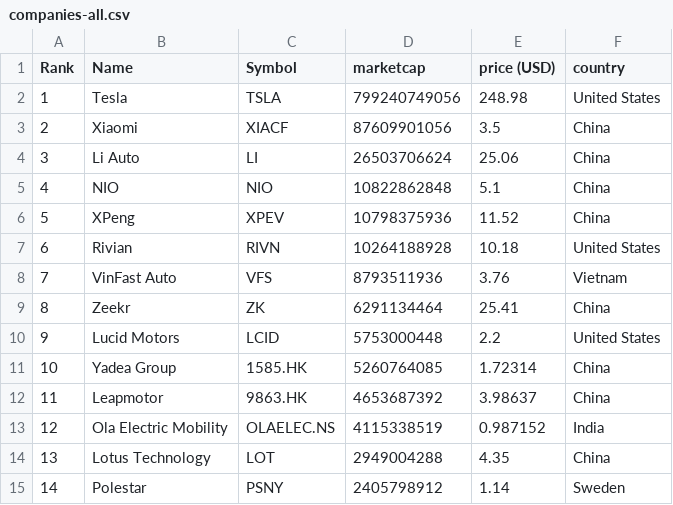
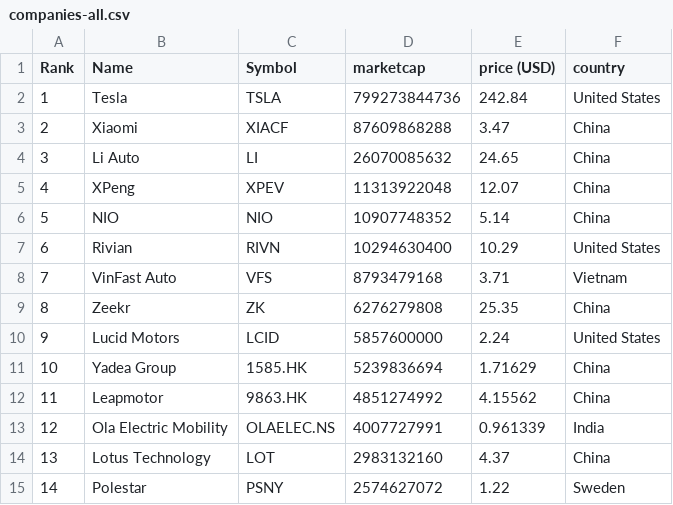
Before and after one commit to sosalemorvan/merida-june-6-2024_artfisica, a CSV file: companies-all.csv, drawn as a sheet; only a part is shown; the diff covers the shown part only.

```diff
--- a/companies-all.csv
+++ b/companies-all.csv
@@ -1,15 +1,15 @@
 "Rank","Name","Symbol","marketcap","price (USD)","country"
-"1","Tesla","TSLA","799240749056","248.98","United States"
-"2","Xiaomi","XIACF","87609901056","3.5","China"
-"3","Li Auto","LI","26503706624","25.06","China"
-"4","NIO","NIO","10822862848","5.1","China"
-"5","XPeng","XPEV","10798375936","11.52","China"
-"6","Rivian","RIVN","10264188928","10.18","United States"
-"7","VinFast Auto","VFS","8793511936","3.76","Vietnam"
-"8","Zeekr","ZK","6291134464","25.41","China"
-"9","Lucid Motors","LCID","5753000448","2.2","United States"
-"10","Yadea Group","1585.HK","5260764085","1.72314","China"
-"11","Leapmotor","9863.HK","4653687392","3.98637","China"
-"12","Ola Electric Mobility","OLAELEC.NS","4115338519","0.987152","India"
-"13","Lotus Technology","LOT","2949004288","4.35","China"
-"14","Polestar","PSNY","2405798912","1.14","Sweden"
+"1","Tesla","TSLA","799273844736","242.84","United States"
+"2","Xiaomi","XIACF","87609868288","3.47","China"
+"3","Li Auto","LI","26070085632","24.65","China"
+"4","XPeng","XPEV","11313922048","12.07","China"
+"5","NIO","NIO","10907748352","5.14","China"
+"6","Rivian","RIVN","10294630400","10.29","United States"
+"7","VinFast Auto","VFS","8793479168","3.71","Vietnam"
+"8","Zeekr","ZK","6276279808","25.35","China"
+"9","Lucid Motors","LCID","5857600000","2.24","United States"
+"10","Yadea Group","1585.HK","5239836694","1.71629","China"
+"11","Leapmotor","9863.HK","4851274992","4.15562","China"
+"12","Ola Electric Mobility","OLAELEC.NS","4007727991","0.961339","India"
+"13","Lotus Technology","LOT","2983132160","4.37","China"
+"14","Polestar","PSNY","2574627072","1.22","Sweden"
```
Also changed, not shown: 53 edited cells elsewhere in this file, companies-china.csv.
